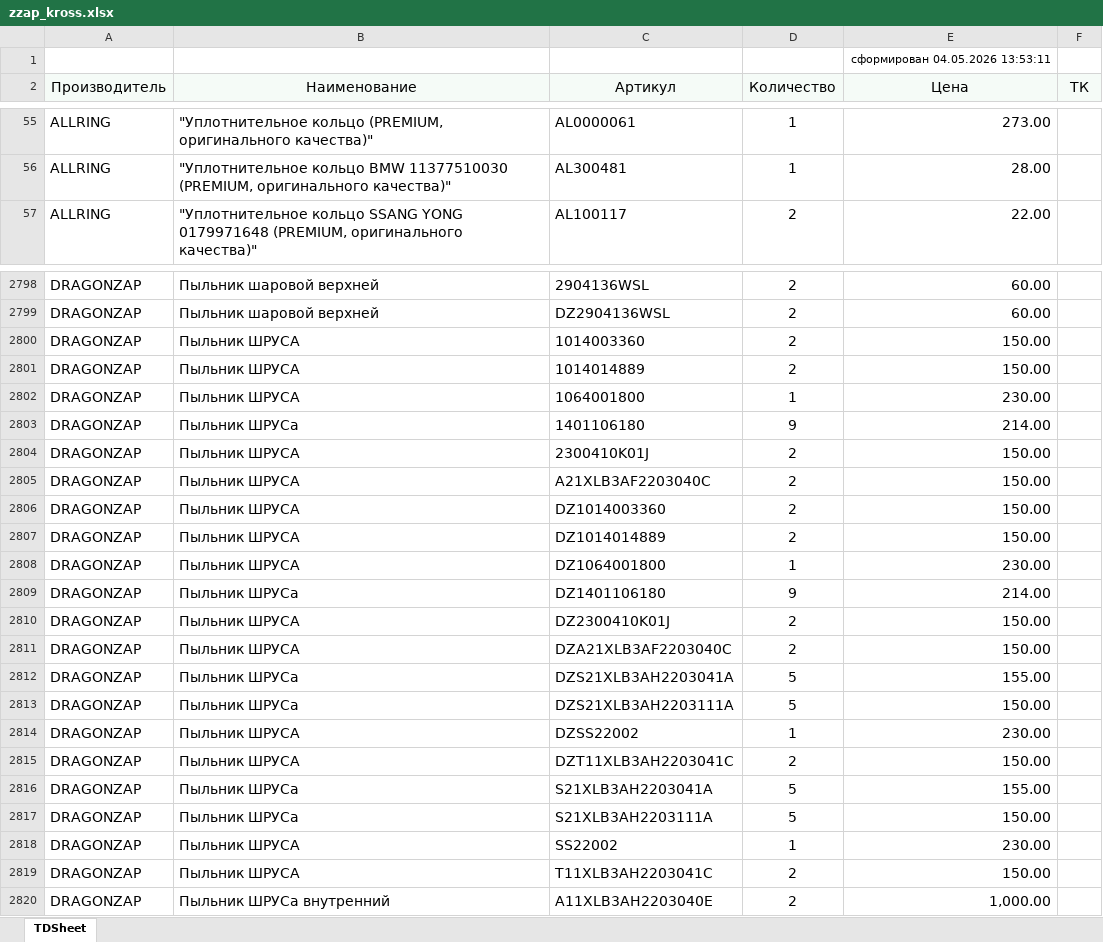
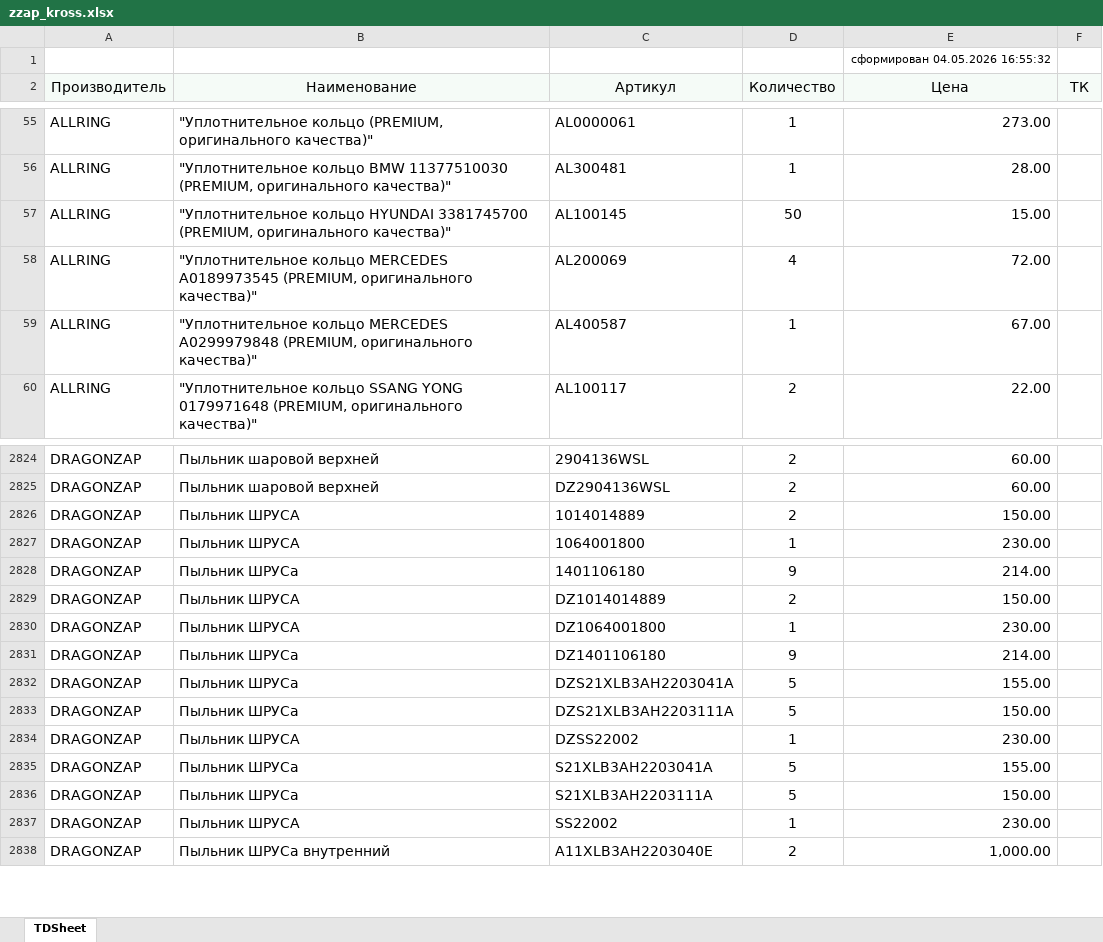
Before and after one commit to alexesma/DZ_fastapi, an Excel workbook: uploads/pricelistprovider/zzap_kross.xlsx, sheet TDSheet, drawn as a sheet; only a part is shown, gaps mark what is left out; values as stored, in another font and other column widths than the file's, no borders; removed rows and columns are numbered as before the commit, all else as after; the diff covers the shown part only; the diff names each change by its address in the sheet, - before the commit and + after, or states it on an @@ line.

```diff
--- a/uploads/pricelistprovider/zzap_kross.xlsx (sheet TDSheet)
+++ b/uploads/pricelistprovider/zzap_kross.xlsx (sheet TDSheet)
-E1 (Цена): сформирован 04.05.2026 13:53:11
+E1 (Цена): сформирован 04.05.2026 16:55:32
+row 57: ALLRING | "Уплотнительное кольцо HYUNDAI 3381745700 (PREMIUM, оригинального качества)" | AL100145 | 50 | 15.00
+row 58: ALLRING | "Уплотнительное кольцо MERCEDES A0189973545 (PREMIUM, оригинального качества)" | AL200069 | 4 | 72.00
+row 59: ALLRING | "Уплотнительное кольцо MERCEDES A0299979848 (PREMIUM, оригинального качества)" | AL400587 | 1 | 67.00
-row 2800: DRAGONZAP | Пыльник ШРУСА | 1014003360 | 2 | 150.00
-row 2804: DRAGONZAP | Пыльник ШРУСА | 2300410K01J | 2 | 150.00
-row 2805: DRAGONZAP | Пыльник ШРУСА | A21XLB3AF2203040C | 2 | 150.00
-row 2806: DRAGONZAP | Пыльник ШРУСА | DZ1014003360 | 2 | 150.00
-row 2810: DRAGONZAP | Пыльник ШРУСА | DZ2300410K01J | 2 | 150.00
-row 2811: DRAGONZAP | Пыльник ШРУСА | DZA21XLB3AF2203040C | 2 | 150.00
-row 2815: DRAGONZAP | Пыльник ШРУСА | DZT11XLB3AH2203041C | 2 | 150.00
-row 2819: DRAGONZAP | Пыльник ШРУСА | T11XLB3AH2203041C | 2 | 150.00
```
Also changed, not shown: 78 added rows, 29 removed rows and 418 edited cells elsewhere in this sheet, 6 other files.
